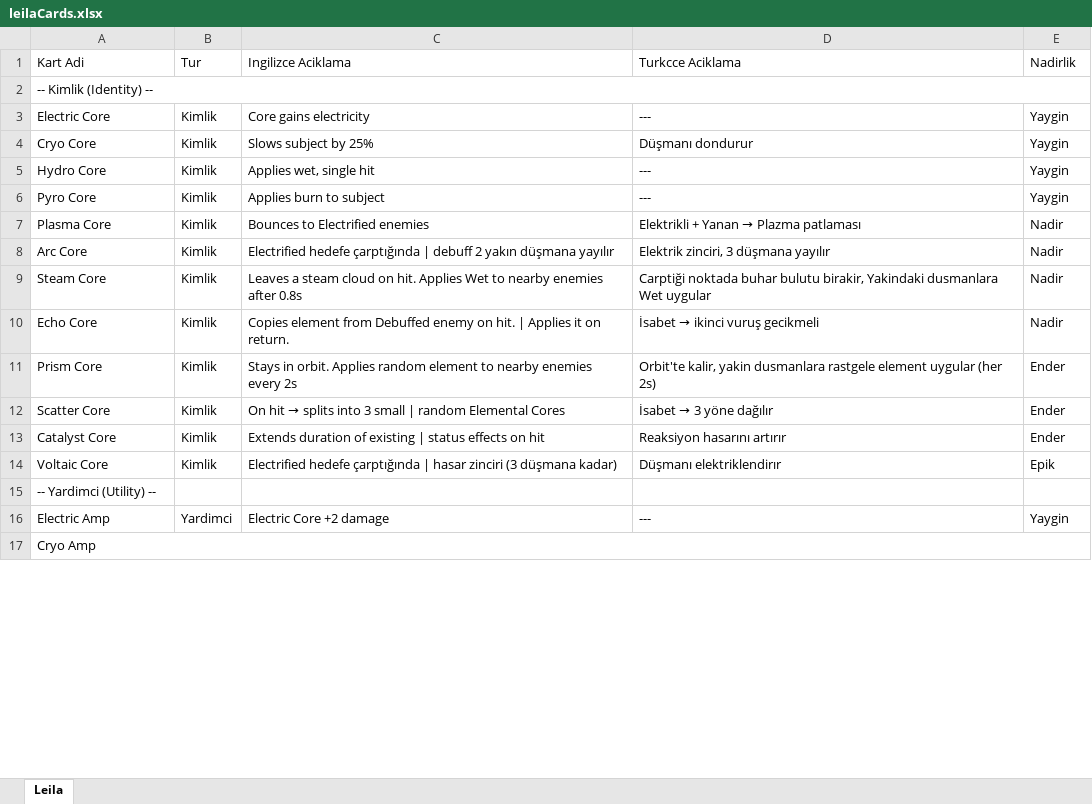
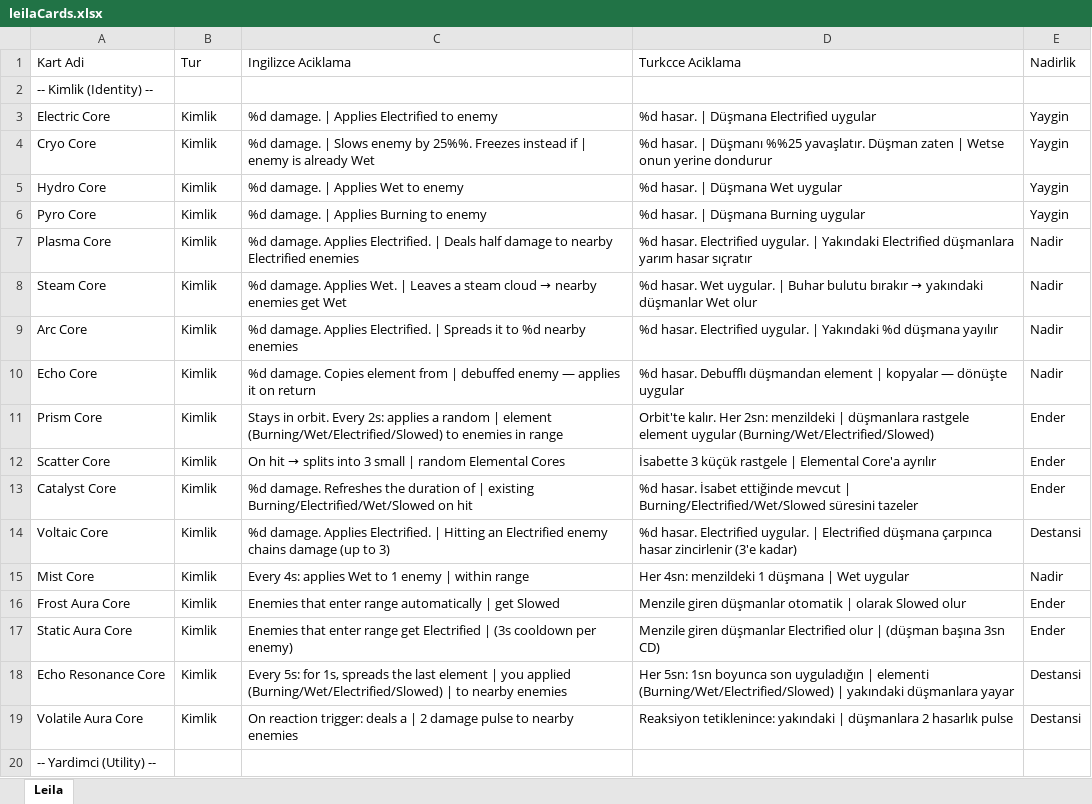
Before and after one commit to EmuraKoca/IntoTheYard, an Excel workbook: leilaCards.xlsx, sheet Leila, drawn as a sheet; only a part is shown; values as stored, in another font and other column widths than the file's, no cell formats; removed rows and columns are numbered as before the commit, all else as after; the diff covers the shown part only; the diff names each change by its address in the sheet, - before the commit and + after, or states it on an @@ line.

```diff
--- a/leilaCards.xlsx (sheet Leila)
+++ b/leilaCards.xlsx (sheet Leila)
-A2:E2 merged
-C3 (Ingilizce Aciklama): Core gains electricity
+C3 (Ingilizce Aciklama): %d damage. | Applies Electrified to enemy
-D3 (Turkcce Aciklama): ---
+D3 (Turkcce Aciklama): %d hasar. | Düşmana Electrified uygular
-C4 (Ingilizce Aciklama): Slows subject by 25%
+C4 (Ingilizce Aciklama): %d damage. | Slows enemy by 25%%. Freezes instead if | enemy is already Wet
-D4 (Turkcce Aciklama): Düşmanı dondurur
+D4 (Turkcce Aciklama): %d hasar. | Düşmanı %%25 yavaşlatır. Düşman zaten | Wetse onun yerine dondurur
-C5 (Ingilizce Aciklama): Applies wet, single hit
+C5 (Ingilizce Aciklama): %d damage. | Applies Wet to enemy
-D5 (Turkcce Aciklama): ---
+D5 (Turkcce Aciklama): %d hasar. | Düşmana Wet uygular
-C6 (Ingilizce Aciklama): Applies burn to subject
+C6 (Ingilizce Aciklama): %d damage. | Applies Burning to enemy
-D6 (Turkcce Aciklama): ---
+D6 (Turkcce Aciklama): %d hasar. | Düşmana Burning uygular
-C7 (Ingilizce Aciklama): Bounces to Electrified enemies
+C7 (Ingilizce Aciklama): %d damage. Applies Electrified. | Deals half damage to nearby Electrified enemies
@@ D7 (Turkcce Aciklama): Elektrikli + Yanan → Plazma patlaması → %d hasar. Electrified uygular. | Yakındaki Electrified düşmanlara yarım hasar sıçratır @@
-row 8: Arc Core | Kimlik | Electrified hedefe çarptığında | debuff 2 yakın düşmana yayılır | Elektrik zinciri, 3 düşmana yayılır | Nadir
@@ C8 (Ingilizce Aciklama): Leaves a steam cloud on hit. Applies Wet to nearby enemies after 0.8s → %d damage. Applies Wet. | Leaves a steam cloud → nearby enemies get Wet @@
@@ D8 (Turkcce Aciklama): Carptiği noktada buhar bulutu birakir, Yakindaki dusmanlara Wet uygular → %d hasar. Wet uygular. | Buhar bulutu bırakır → yakındaki düşmanlar Wet olur @@
+row 9: Arc Core | Kimlik | %d damage. Applies Electrified. | Spreads it to %d nearby enemies | %d hasar. Electrified uygular. | Yakındaki %d düşmana yayılır | Nadir
-C10 (Ingilizce Aciklama): Copies element from Debuffed enemy on hit. | Applies it on return.
+C10 (Ingilizce Aciklama): %d damage. Copies element from | debuffed enemy — applies it on return
@@ D10 (Turkcce Aciklama): İsabet → ikinci vuruş gecikmeli → %d hasar. Debufflı düşmandan element | kopyalar — dönüşte uygular @@
-C11 (Ingilizce Aciklama): …in orbit. Applies random element to nearby enemies every 2s
+C11 (Ingilizce Aciklama): …in orbit. Every 2s: applies a random | element (Burning/Wet/Electrified/Slowed) to enemies in range
-D11 (Turkcce Aciklama): Orbit'te kalir, yakin dusmanlara rastgele element uygular (her 2s)
+D11 (Turkcce Aciklama): Orbit'te kalır. Her 2sn: menzildeki | düşmanlara rastgele element uygular (Burning/Wet/Electrified/Slowed)
@@ D12 (Turkcce Aciklama): İsabet → 3 yöne dağılır → İsabette 3 küçük rastgele | Elemental Core'a ayrılır @@
-C13 (Ingilizce Aciklama): Extends duration of existing | status effects on hit
+C13 (Ingilizce Aciklama): %d damage. Refreshes the duration of | existing Burning/Electrified/Wet/Slowed on hit
-D13 (Turkcce Aciklama): Reaksiyon hasarını artırır
+D13 (Turkcce Aciklama): %d hasar. İsabet ettiğinde mevcut | Burning/Electrified/Wet/Slowed süresini tazeler
-C14 (Ingilizce Aciklama): Electrified hedefe çarptığında | hasar zinciri (3 düşmana kadar)
+C14 (Ingilizce Aciklama): %d damage. Applies Electrified. | Hitting an Electrified enemy chains damage (up to 3)
-D14 (Turkcce Aciklama): Düşmanı elektriklendirır
+D14 (Turkcce Aciklama): %d hasar. Electrified uygular. | Electrified düşmana çarpınca hasar zincirlenir (3'e kadar)
-E14 (Nadirlik): Epik
+E14 (Nadirlik): Destansi
+row 15: Mist Core | Kimlik | Every 4s: applies Wet to 1 enemy | within range | Her 4sn: menzildeki 1 düşmana | Wet uygular | Nadir
+row 16: Frost Aura Core | Kimlik | Enemies that enter range automatically | get Slowed | Menzile giren düşmanlar otomatik | olarak Slowed olur | Ender
+row 17: Static Aura Core | Kimlik | Enemies that enter range get Electrified | (3s cooldown per enemy) | Menzile giren düşmanlar Electrified olur | (düşman başına 3sn CD) | Ender
+row 18: Echo Resonance Core | Kimlik | Every 5s: for 1s, spreads the last element | you applied (Burning/Wet/Electrified/Slowed) | to nearby enemies | Her 5sn: 1sn boyunca son uyguladığın | elementi (Burning/Wet/Electrified/Slowed) | yakındaki düşmanlara yayar | Destansi
+row 19: Volatile Aura Core | Kimlik | On reaction trigger: deals a | 2 damage pulse to nearby enemies | Reaksiyon tetiklenince: yakındaki | düşmanlara 2 hasarlık pulse | Destansi
-row 16: Electric Amp | Yardimci | Electric Core +2 damage | --- | Yaygin
-row 17: Cryo Amp
```
Also changed, not shown: 30 added rows, 43 removed rows, 20 edited cells and merged cells elsewhere in this sheet, cell formats, cycloneCards.xlsx, vectorCards.xlsx, 2 other files.
